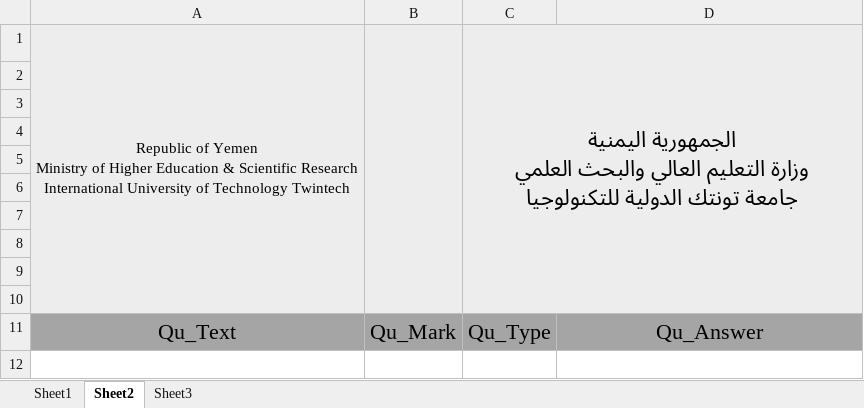
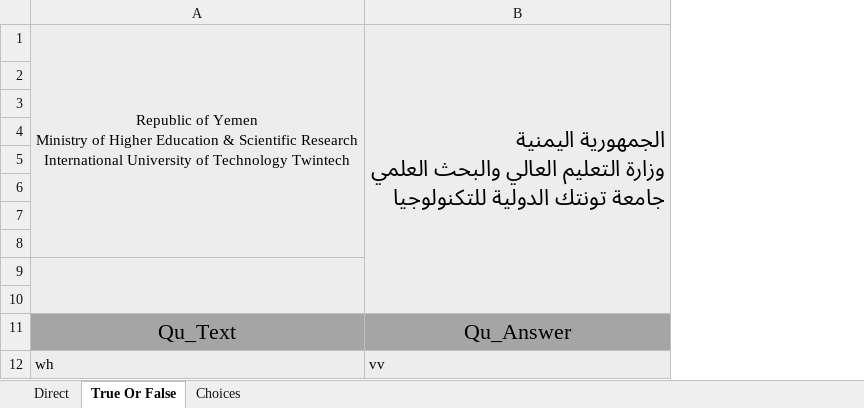
Before and after one commit to samalkahli/Fainal-project, an Excel workbook: Finaly/adminPanel/download/question/AddQuestion.xlsx, sheet True Or False, drawn as a sheet; values as stored, in another font and other column widths than the file's, no borders; charts and pictures not drawn; removed rows and columns are numbered as before the commit, all else as after; ↵ is a line break in a cell; the diff names each change by its address in the sheet, - before the commit and + after, or states it on an @@ line.

```diff
--- a/Finaly/adminPanel/download/question/AddQuestion.xlsx (sheet True Or False)
+++ b/Finaly/adminPanel/download/question/AddQuestion.xlsx (sheet True Or False)
-sheet tab: Sheet1
+sheet tab: Direct
-sheet tab: Sheet2
+sheet tab: True Or False
-sheet tab: Sheet3
+sheet tab: Choices
-column B, row 11: Qu_Mark
-column C, rows 1-11: الجمهورية اليمنية ↵ وزارة التعليم العالي والبحث العلمي ↵ جامعة تونتك الدولية للتكنولوجيا |  |  |  |  |  |  |  |  |  | Qu_Type
-A1:A10 merged
+A1:A8 merged
-B1: (empty)
+B1: الجمهورية اليمنية ↵ وزارة التعليم العالي والبحث العلمي ↵ جامعة تونتك الدولية للتكنولوجيا
+B1:B10 merged
+A9:A10 merged
+row 12: wh | vv
```
Also changed, not shown: sheet Choices, sheet Direct, charts or pictures, Finaly/adminPanel/download/chapter/AddChapter.xlsx, Finaly/adminPanel/files/question/AddQuestion.xlsx, 32 other files.
